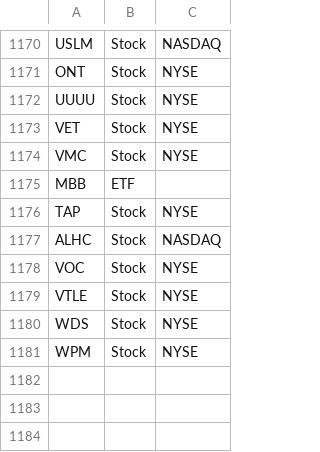
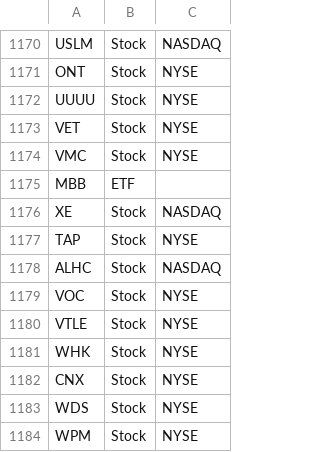
Before and after one commit to aport550/majorah-data, a CSV file: data/universe.csv, drawn as a sheet; only a part is shown, gaps mark what is left out.

Commit message:
Update universe.csv

```diff
--- a/data/universe.csv
+++ b/data/universe.csv
@@ -1175,2 +1175,3 @@ VMC,Stock,NYSE
 MBB,ETF,
+XE,Stock,NASDAQ
 TAP,Stock,NYSE
@@ -1179,2 +1180,4 @@ VOC,Stock,NYSE
 VTLE,Stock,NYSE
+WHK,Stock,NYSE
+CNX,Stock,NYSE
 WDS,Stock,NYSE
```
